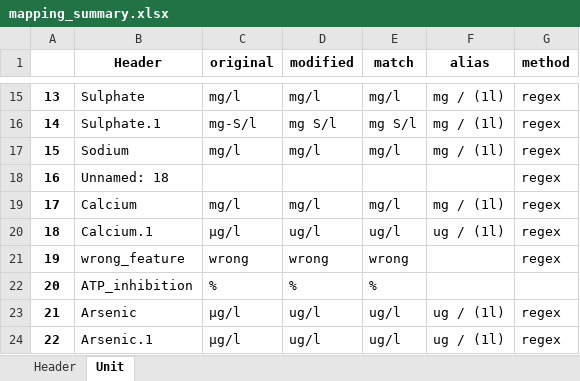
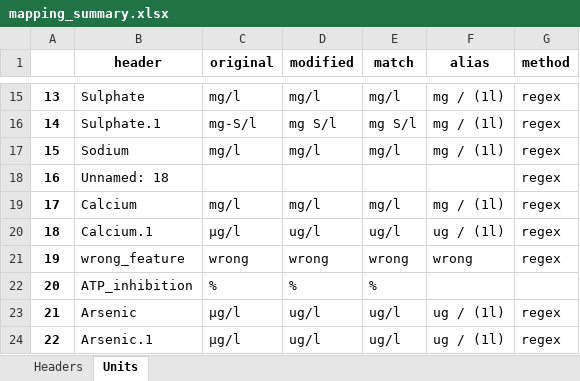
Before and after one commit to KWR-Water/wadi, an Excel workbook: mapping_summary.xlsx, sheet Units, drawn as a sheet; only a part is shown, gaps mark what is left out; values as stored, in another font and other column widths than the file's, no borders; the diff names each change by its address in the sheet, - before the commit and + after, or states it on an @@ line.

```diff
--- a/mapping_summary.xlsx (sheet Units)
+++ b/mapping_summary.xlsx (sheet Units)
-sheet tab: Header
+sheet tab: Headers
-sheet tab: Unit
+sheet tab: Units
-B1: Header
+B1: header
-F21 (alias): (empty)
+F21 (alias): wrong
```
Also changed, not shown: sheet Headers, 8 other files.
